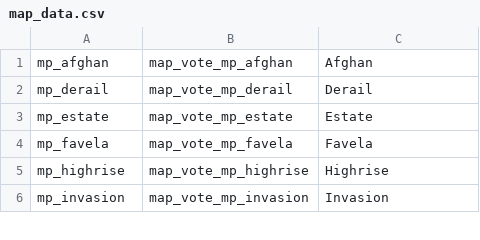
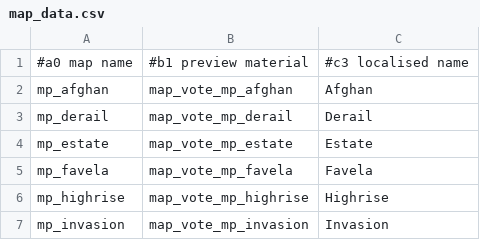
Before and after one commit to simonlfc/auzziemod-iw4, a CSV file: map_data.csv, drawn as a sheet; only a part is shown; the diff names each change by its address in the sheet, - before the commit and + after, or states it on an @@ line.

Commit message:
add header to map data csv

```diff
--- a/map_data.csv
+++ b/map_data.csv
+row 1: #a0 map name | #b1 preview material | #c3 localised name
```
Also changed, not shown: 2 other files.
